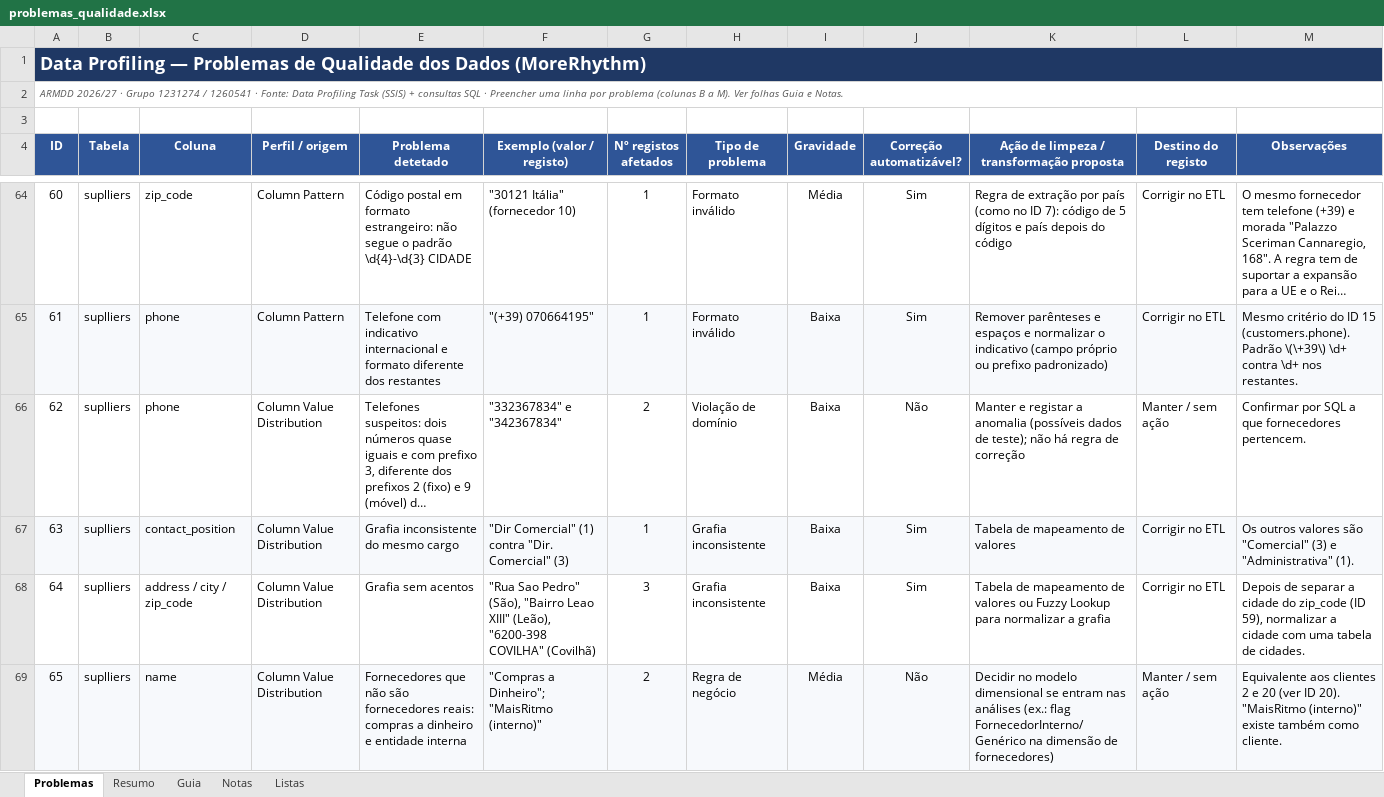
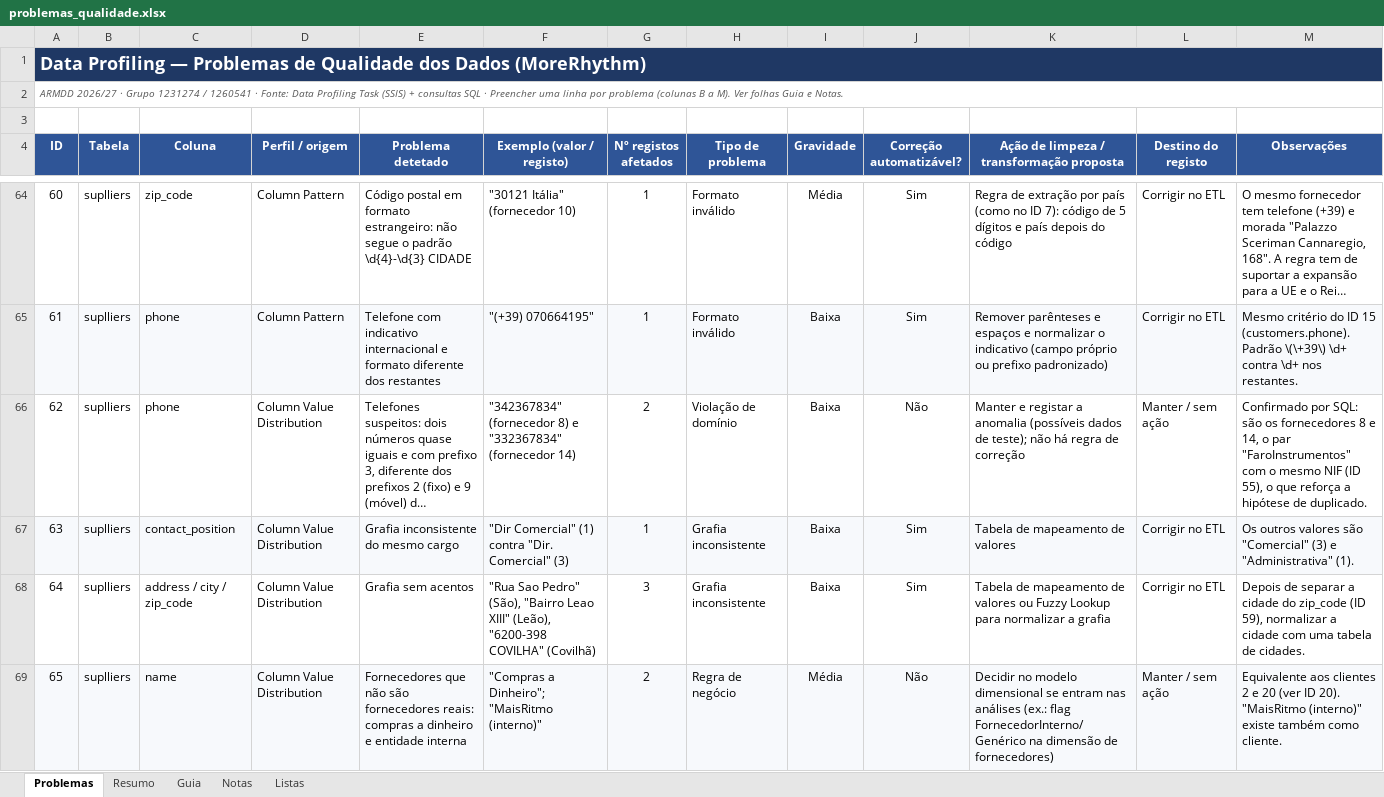
Before and after one commit to JorgeUbaldoR/ARMDD_26-27_1231274_1260541, an Excel workbook: docs/profiling/problemas_qualidade.xlsx, sheet Problemas, drawn as a sheet; only a part is shown, gaps mark what is left out; long unchanged cells end in …; values as stored, in another font and other column widths than the file's, no borders; charts and pictures and conditional formats not drawn; the diff covers the shown part only; the diff names each change by its address in the sheet, - before the commit and + after, or states it on an @@ line.

```diff
--- a/docs/profiling/problemas_qualidade.xlsx (sheet Problemas)
+++ b/docs/profiling/problemas_qualidade.xlsx (sheet Problemas)
-B1:M1 fill: none
+B1:M1 fill: #1F3864
-F66 (Exemplo (valor / registo)): "332367834" e "342367834"
+F66 (Exemplo (valor / registo)): "342367834" (fornecedor 8) e "332367834" (fornecedor 14)
-M66 (Observações): Confirmar por SQL a que fornecedores pertencem.
+M66 (Observações): Confirmado por SQL: são os fornecedores 8 e 14, o par "FaroInstrumentos" com o mesmo NIF (ID 55), o que reforça a hipótese de duplicado.
```
Also changed, not shown: 21 edited cells elsewhere in this sheet, sheet Resumo, sheet Notas, sheet Guia, charts or pictures, 4 other files.
